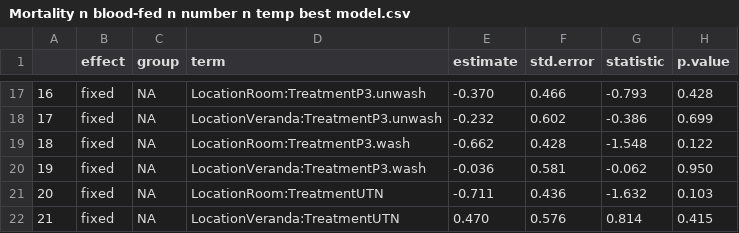
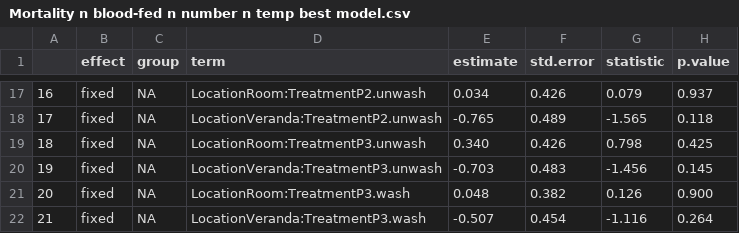
Before and after one commit to hilinnn/2nd-Project, a CSV file: Mortality n blood-fed n number n temp best model.csv, drawn as a sheet; only a part is shown, gaps mark what is left out; the diff covers the shown part only.

```diff
--- a/Mortality n blood-fed n number n temp best model.csv
+++ b/Mortality n blood-fed n number n temp best model.csv
@@ -17,6 +17,6 @@
-16,fixed,NA,LocationRoom:TreatmentP3.unwash,-0.370,0.466,-0.793,0.428
-17,fixed,NA,LocationVeranda:TreatmentP3.unwash,-0.232,0.602,-0.386,0.699
-18,fixed,NA,LocationRoom:TreatmentP3.wash,-0.662,0.428,-1.548,0.122
-19,fixed,NA,LocationVeranda:TreatmentP3.wash,-0.036,0.581,-0.062,0.950
-20,fixed,NA,LocationRoom:TreatmentUTN,-0.711,0.436,-1.632,0.103
-21,fixed,NA,LocationVeranda:TreatmentUTN,0.470,0.576,0.814,0.415
+16,fixed,NA,LocationRoom:TreatmentP2.unwash,0.034,0.426,0.079,0.937
+17,fixed,NA,LocationVeranda:TreatmentP2.unwash,-0.765,0.489,-1.565,0.118
+18,fixed,NA,LocationRoom:TreatmentP3.unwash,0.340,0.426,0.798,0.425
+19,fixed,NA,LocationVeranda:TreatmentP3.unwash,-0.703,0.483,-1.456,0.145
+20,fixed,NA,LocationRoom:TreatmentP3.wash,0.048,0.382,0.126,0.900
+21,fixed,NA,LocationVeranda:TreatmentP3.wash,-0.507,0.454,-1.116,0.264
```
Also changed, not shown: 83 edited cells elsewhere in this file, 9 other files.
